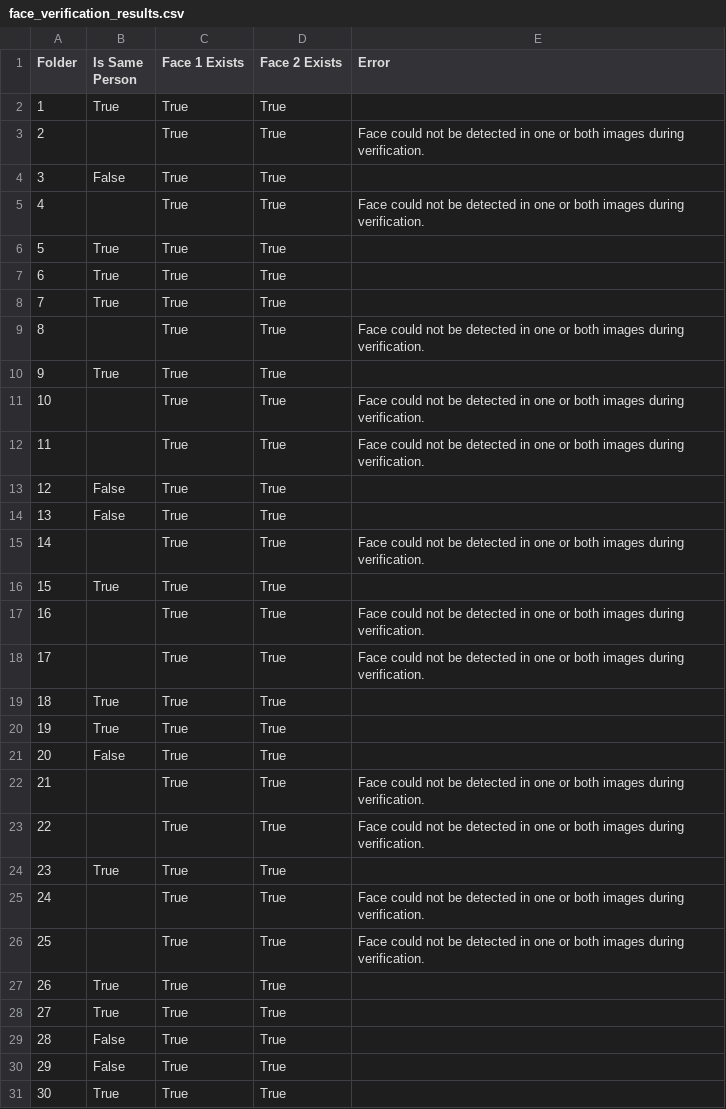
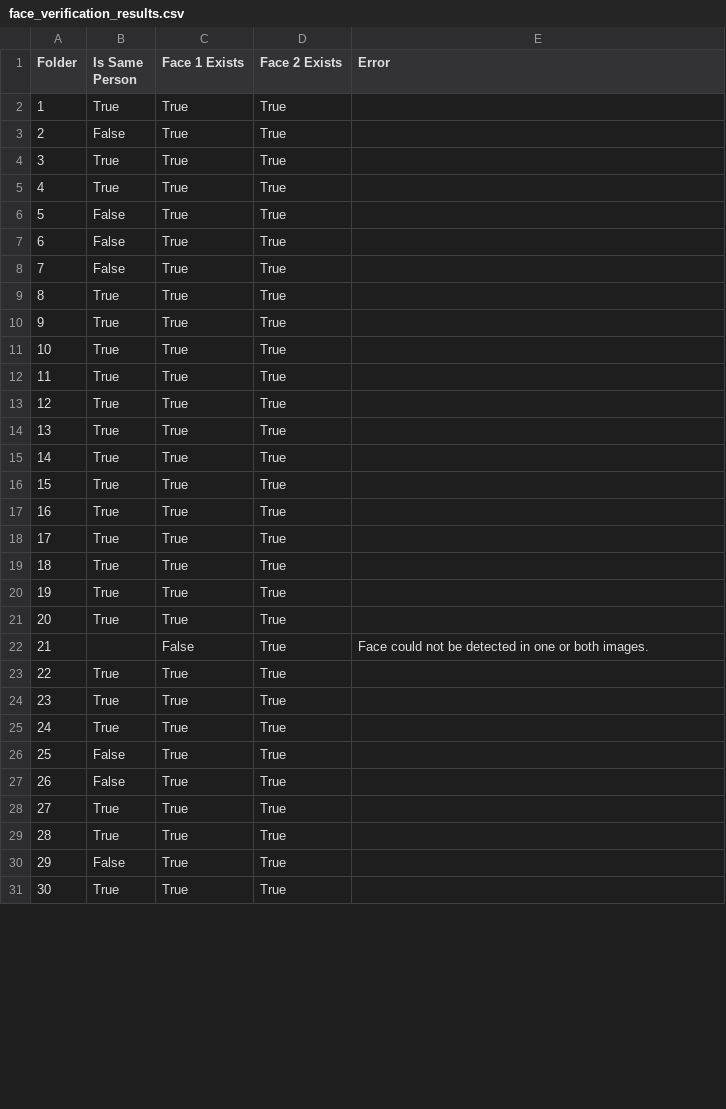
Before and after one commit to yellowcandle/mv-face-recognition, a CSV file: face_verification_results.csv, drawn as a sheet; only a part is shown; the diff covers the shown part only.

```diff
--- a/face_verification_results.csv
+++ b/face_verification_results.csv
@@ -2,29 +2,29 @@ Folder,Is Same Person,Face 1 Exists,Face 2 Exists,Error
 1,True,True,True,
-2,,True,True,Face could not be detected in one or both images during verification.
-3,False,True,True,
-4,,True,True,Face could not be detected in one or both images during verification.
-5,True,True,True,
-6,True,True,True,
-7,True,True,True,
-8,,True,True,Face could not be detected in one or both images during verification.
+2,False,True,True,
+3,True,True,True,
+4,True,True,True,
+5,False,True,True,
+6,False,True,True,
+7,False,True,True,
+8,True,True,True,
 9,True,True,True,
-10,,True,True,Face could not be detected in one or both images during verification.
-11,,True,True,Face could not be detected in one or both images during verification.
-12,False,True,True,
-13,False,True,True,
-14,,True,True,Face could not be detected in one or both images during verification.
+10,True,True,True,
+11,True,True,True,
+12,True,True,True,
+13,True,True,True,
+14,True,True,True,
 15,True,True,True,
-16,,True,True,Face could not be detected in one or both images during verification.
-17,,True,True,Face could not be detected in one or both images during verification.
+16,True,True,True,
+17,True,True,True,
 18,True,True,True,
 19,True,True,True,
-20,False,True,True,
-21,,True,True,Face could not be detected in one or both images during verification.
-22,,True,True,Face could not be detected in one or both images during verification.
+20,True,True,True,
+21,,False,True,Face could not be detected in one or both images.
+22,True,True,True,
 23,True,True,True,
-24,,True,True,Face could not be detected in one or both images during verification.
-25,,True,True,Face could not be detected in one or both images during verification.
-26,True,True,True,
+24,True,True,True,
+25,False,True,True,
+26,False,True,True,
 27,True,True,True,
-28,False,True,True,
+28,True,True,True,
 29,False,True,True,
```
Also changed, not shown: 74 edited cells elsewhere in this file, 22 other files.
